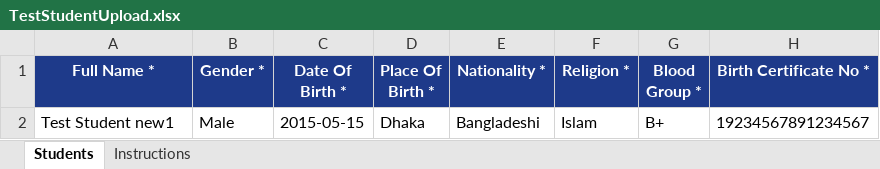
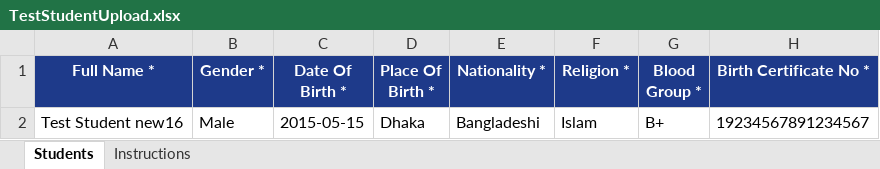
Before and after one commit to Mithu0229/SchoolManagementSystem, an Excel workbook: TestStudentUpload.xlsx, sheet Students, drawn as a sheet; only a part is shown; values as stored, in another font and other column widths than the file's, no borders; the diff names each change by its address in the sheet, - before the commit and + after, or states it on an @@ line.

```diff
--- a/TestStudentUpload.xlsx (sheet Students)
+++ b/TestStudentUpload.xlsx (sheet Students)
-A2 (Full Name *): Test Student new1
+A2 (Full Name *): Test Student new16
```
Also changed, not shown: 26 other files.
